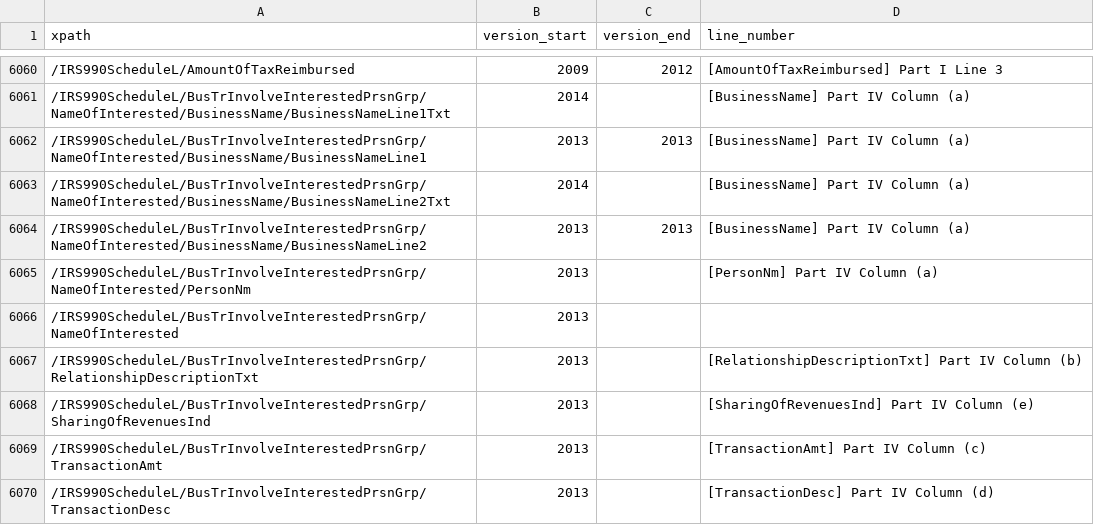
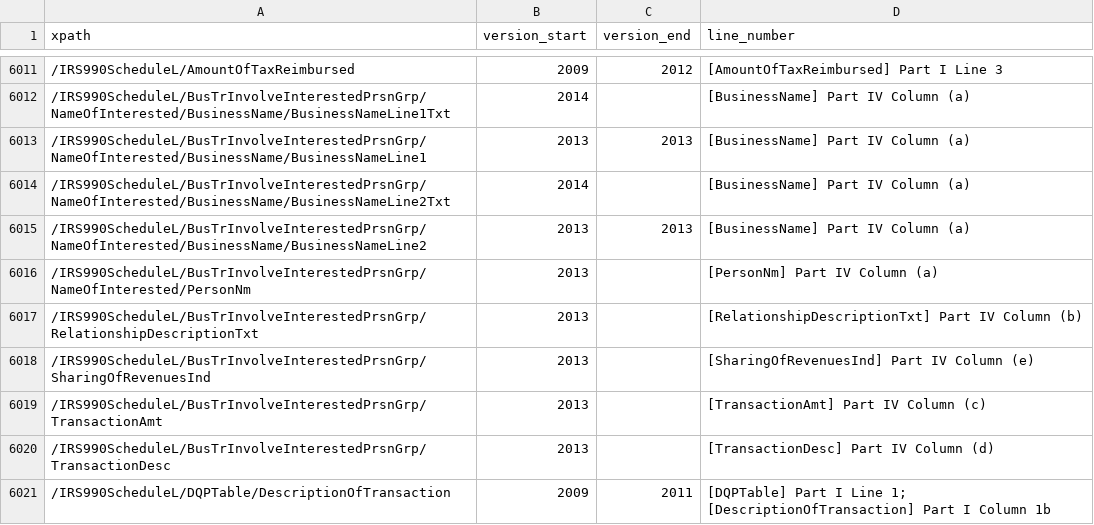
Before and after one commit to jsfenfen/990-xml-metadata, a CSV file: line_numbers.csv, drawn as a sheet; only a part is shown, gaps mark what is left out; the shorter side is filled out with more unchanged rows; the diff covers the shown part only; the diff names each change by its address in the sheet, - before the commit and + after, or states it on an @@ line.

```diff
--- a/line_numbers.csv
+++ b/line_numbers.csv
-row 6066: /IRS990ScheduleL/BusTrInvolveInterestedPrsnGrp/NameOfInterested | 2013
```
Also changed, not shown: 63 removed rows elsewhere in this file, 2 other files.
